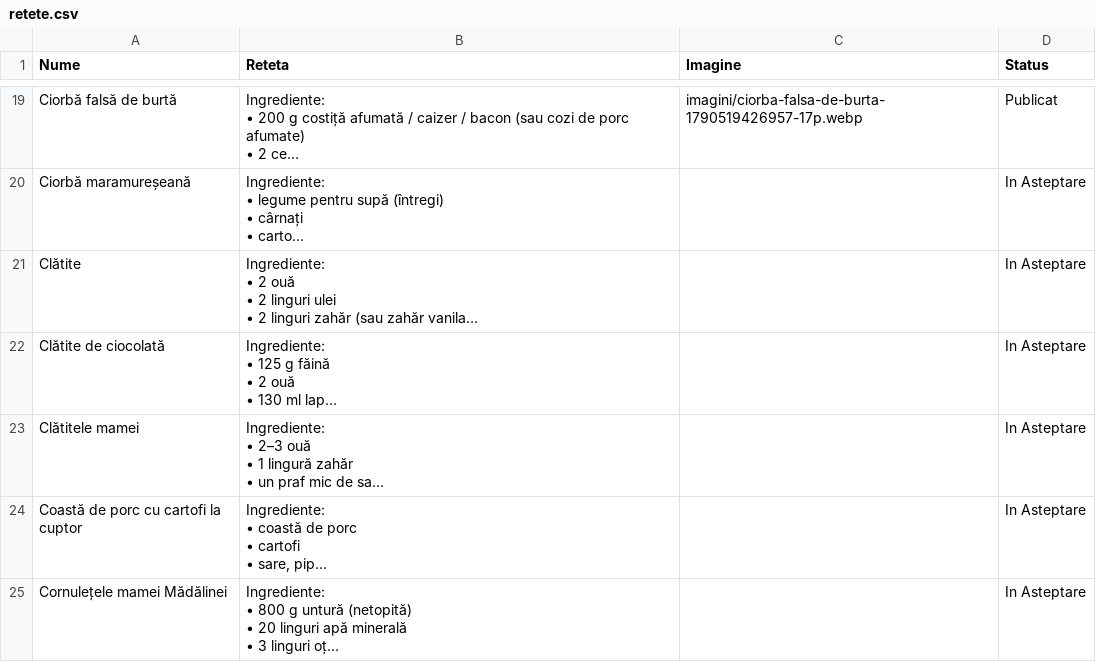
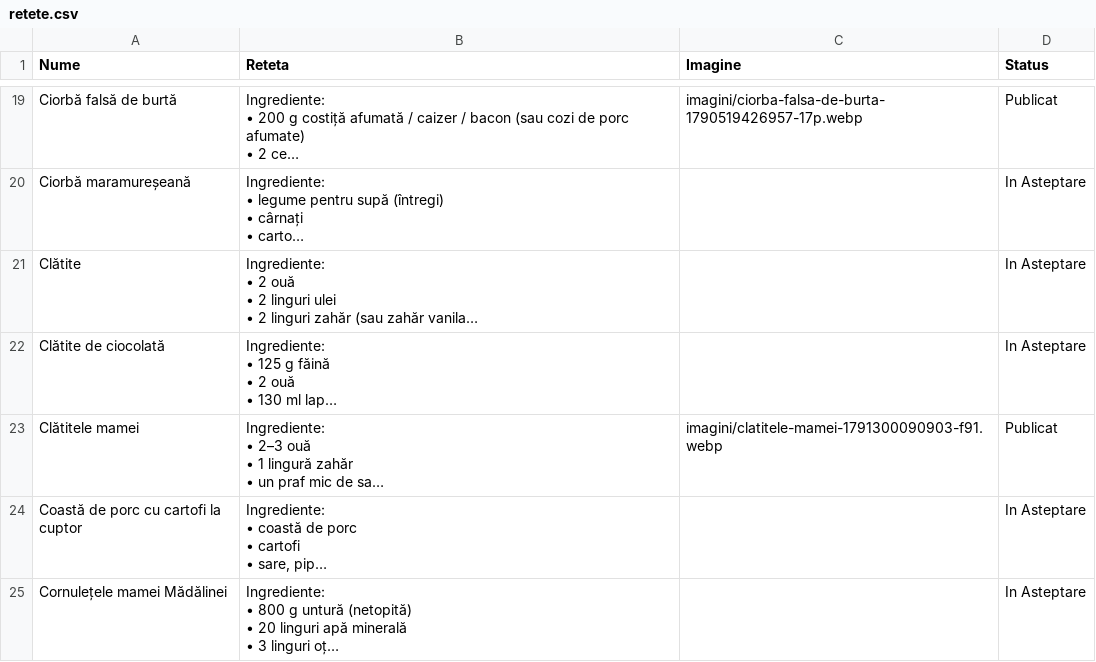
Before and after one commit to XimenaEne/site-retete, a CSV file: retete.csv, drawn as a sheet; only a part is shown, gaps mark what is left out; long unchanged cells end in …; the diff names each change by its address in the sheet, - before the commit and + after, or states it on an @@ line.

Commit message:
"Clătitele mamei" aprobată și publicată!

```diff
--- a/retete.csv
+++ b/retete.csv
-C23 (Imagine): (empty)
+C23 (Imagine): imagini/clatitele-mamei-1791300090903-f91.webp
-D23 (Status): In Asteptare
+D23 (Status): Publicat
```
